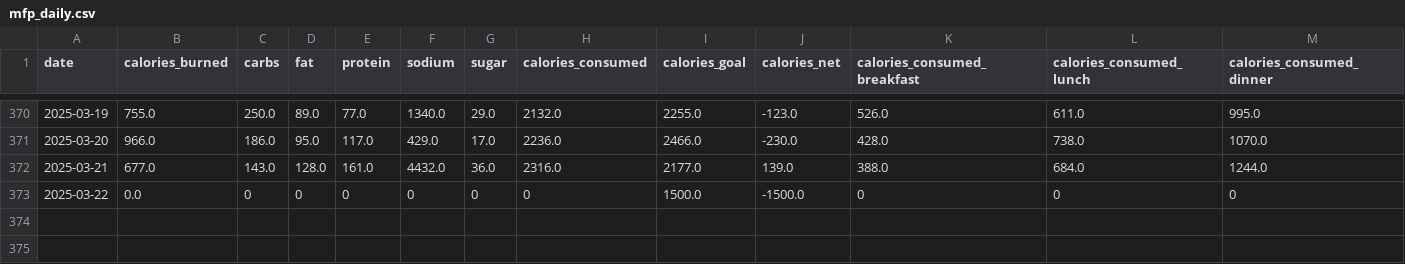
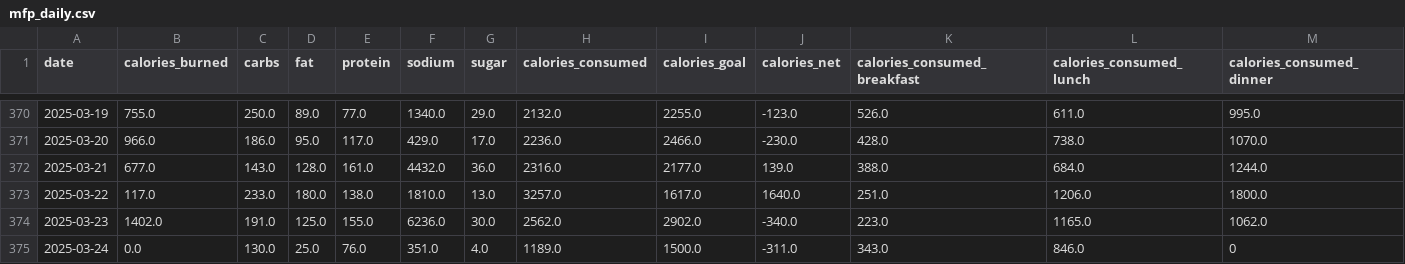
Before and after one commit to arequenai/Health-AR, a CSV file: data/mfp_daily.csv, drawn as a sheet; only a part is shown, gaps mark what is left out; rows hold the shown columns only; the diff names each change by its address in the sheet, - before the commit and + after, or states it on an @@ line.

```diff
--- a/data/mfp_daily.csv
+++ b/data/mfp_daily.csv
-B373 (calories_burned): 0.0
+B373 (calories_burned): 117.0
-C373 (carbs): 0
+C373 (carbs): 233.0
-D373 (fat): 0
+D373 (fat): 180.0
-E373 (protein): 0
+E373 (protein): 138.0
-F373 (sodium): 0
+F373 (sodium): 1810.0
-G373 (sugar): 0
+G373 (sugar): 13.0
-H373 (calories_consumed): 0
+H373 (calories_consumed): 3257.0
-I373 (calories_goal): 1500.0
+I373 (calories_goal): 1617.0
-J373 (calories_net): -1500.0
+J373 (calories_net): 1640.0
-K373 (calories_consumed_breakfast): 0
+K373 (calories_consumed_breakfast): 251.0
-L373 (calories_consumed_lunch): 0
+L373 (calories_consumed_lunch): 1206.0
-M373 (calories_consumed_dinner): 0
+M373 (calories_consumed_dinner): 1800.0
+row 374: 2025-03-23 | 1402.0 | 191.0 | 125.0 | 155.0 | 6236.0 | 30.0 | 2562.0 | 2902.0 | -340.0 | 223.0 | 1165.0 | 1062.0
+row 375: 2025-03-24 | 0.0 | 130.0 | 25.0 | 76.0 | 351.0 | 4.0 | 1189.0 | 1500.0 | -311.0 | 343.0 | 846.0 | 0
```
Also changed, not shown: data/garmin_activities.csv, data/garmin_daily.csv, 7 other files.
